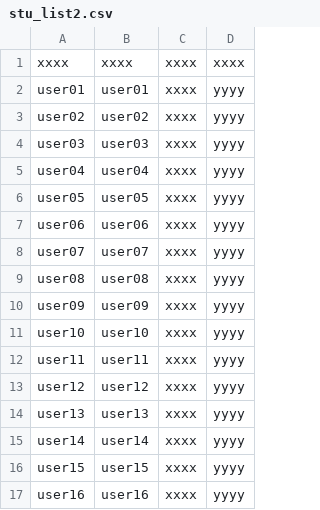
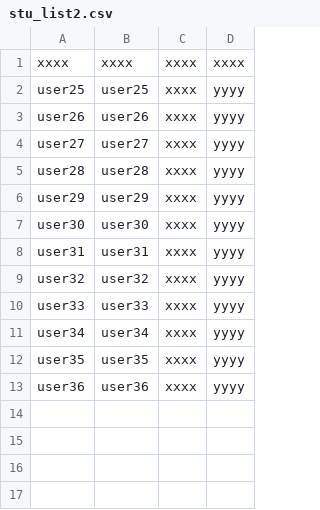
Before and after one commit to someonenot0710/course_backup, a CSV file: stu_list2.csv, drawn as a sheet.

```diff
--- a/stu_list2.csv
+++ b/stu_list2.csv
@@ -1,17 +1,13 @@
 xxxx,xxxx,xxxx,xxxx
-user01,user01,xxxx,yyyy
-user02,user02,xxxx,yyyy
-user03,user03,xxxx,yyyy
-user04,user04,xxxx,yyyy
-user05,user05,xxxx,yyyy
-user06,user06,xxxx,yyyy
-user07,user07,xxxx,yyyy
-user08,user08,xxxx,yyyy
-user09,user09,xxxx,yyyy
-user10,user10,xxxx,yyyy
-user11,user11,xxxx,yyyy
-user12,user12,xxxx,yyyy
-user13,user13,xxxx,yyyy
-user14,user14,xxxx,yyyy
-user15,user15,xxxx,yyyy
-user16,user16,xxxx,yyyy
+user25,user25,xxxx,yyyy
+user26,user26,xxxx,yyyy
+user27,user27,xxxx,yyyy
+user28,user28,xxxx,yyyy
+user29,user29,xxxx,yyyy
+user30,user30,xxxx,yyyy
+user31,user31,xxxx,yyyy
+user32,user32,xxxx,yyyy
+user33,user33,xxxx,yyyy
+user34,user34,xxxx,yyyy
+user35,user35,xxxx,yyyy
+user36,user36,xxxx,yyyy
```
Also changed, not shown: 7 other files.
